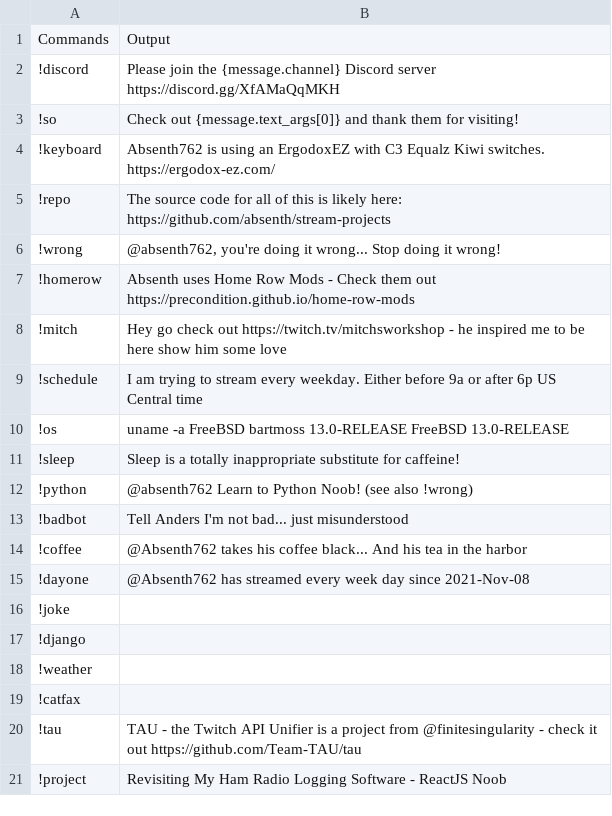
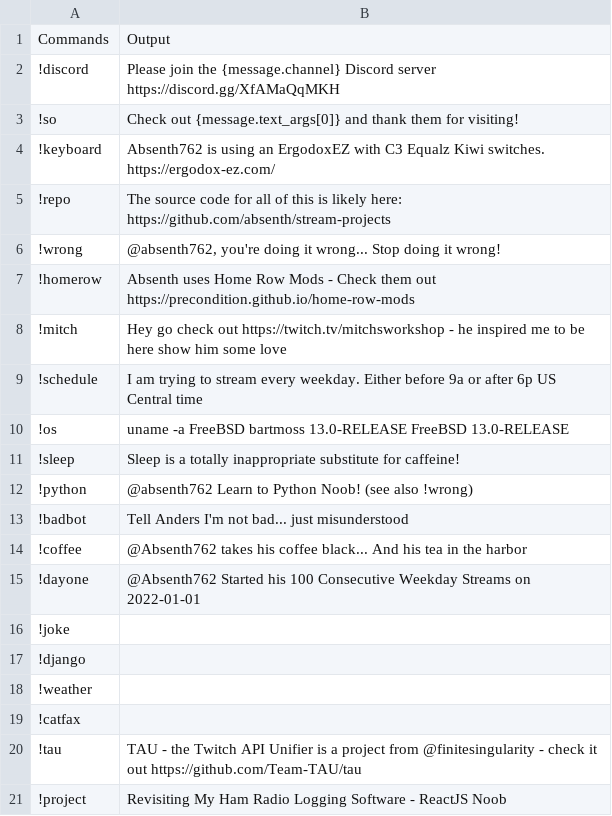
Before and after one commit to absenth/stream-projects, a CSV file: Stream-Chat/commands.csv, drawn as a sheet.

Commit message:
Update commands.csv

```diff
--- a/Stream-Chat/commands.csv
+++ b/Stream-Chat/commands.csv
@@ -14,3 +14,3 @@
 !coffee, @Absenth762 takes his coffee black... And his tea in the harbor
-!dayone, @Absenth762 has streamed every week day since 2021-Nov-08
+!dayone, @Absenth762 Started his 100 Consecutive Weekday Streams on 2022-01-01
 !joke,
```
